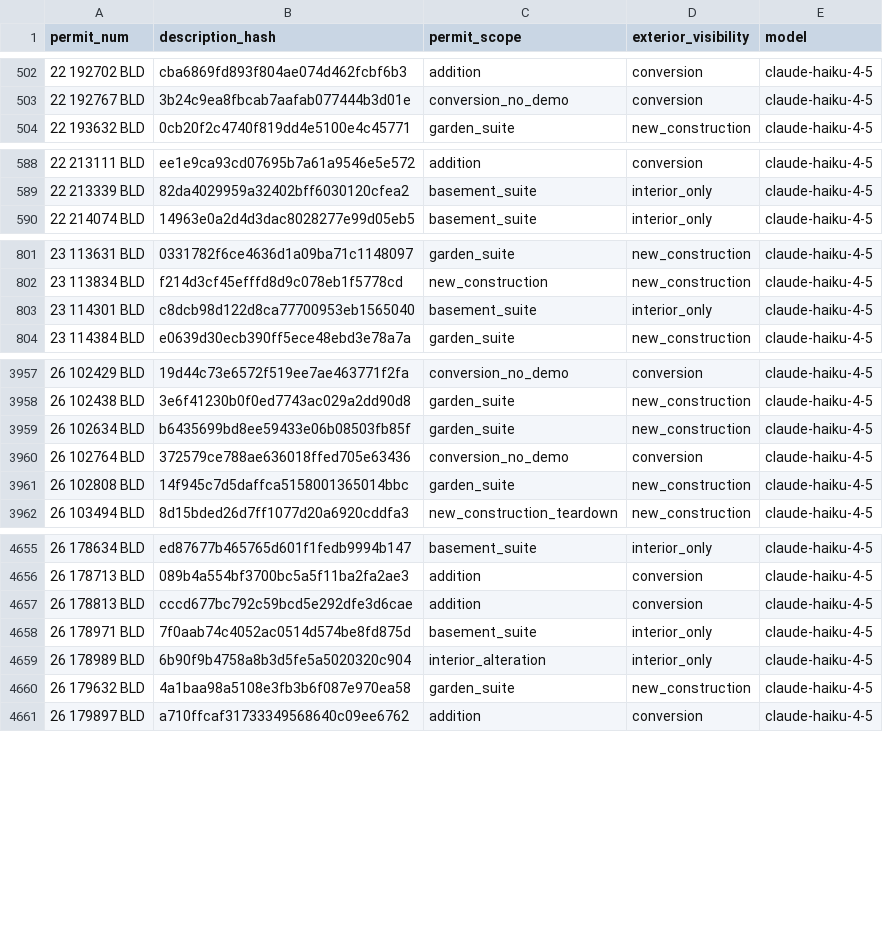
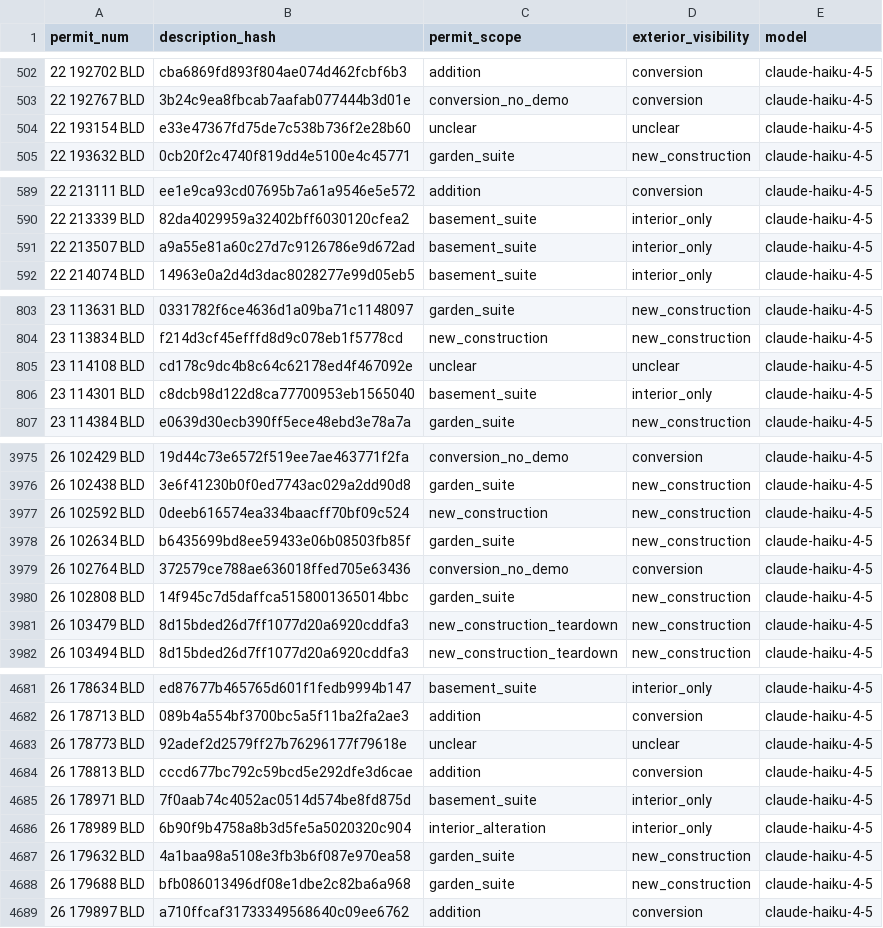
Before and after one commit to zuzubak/to-multiplex-map, a CSV file: dbt/seeds/llm_permit_scope.csv, drawn as a sheet; only a part is shown, gaps mark what is left out; the diff covers the shown part only; the diff names each change by its address in the sheet, - before the commit and + after, or states it on an @@ line.

```diff
--- a/dbt/seeds/llm_permit_scope.csv
+++ b/dbt/seeds/llm_permit_scope.csv
+row 504: 22 193154 BLD | e33e47367fd75de7c538b736f2e28b60 | unclear | unclear | claude-haiku-4-5
+row 591: 22 213507 BLD | a9a55e81a60c27d7c9126786e9d672ad | basement_suite | interior_only | claude-haiku-4-5
+row 805: 23 114108 BLD | cd178c9dc4b8c64c62178ed4f467092e | unclear | unclear | claude-haiku-4-5
+row 3977: 26 102592 BLD | 0deeb616574ea334baacff70bf09c524 | new_construction | new_construction | claude-haiku-4-5
+row 3981: 26 103479 BLD | 8d15bded26d7ff1077d20a6920cddfa3 | new_construction_teardown | new_construction | claude-haiku-4-5
+row 4683: 26 178773 BLD | 92adef2d2579ff27b76296177f79618e | unclear | unclear | claude-haiku-4-5
+row 4688: 26 179688 BLD | bfb086013496df08e1dbe2c82ba6a968 | garden_suite | new_construction | claude-haiku-4-5
```
Also changed, not shown: 21 added rows elsewhere in this file, 2 other files.
